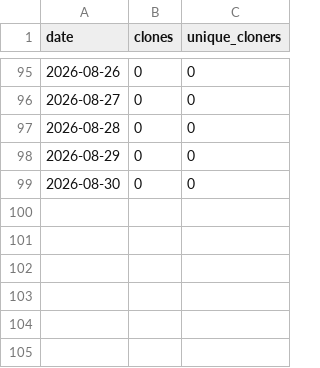
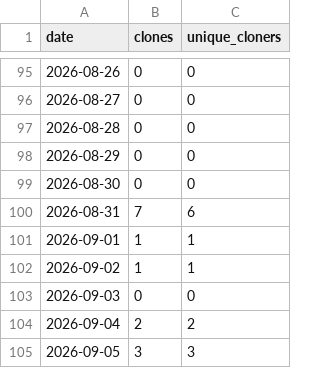
Before and after one commit to bitbarista/CaffePeso, a CSV file: traffic/clones.csv, drawn as a sheet; only a part is shown, gaps mark what is left out; the diff names each change by its address in the sheet, - before the commit and + after, or states it on an @@ line.

```diff
--- a/traffic/clones.csv
+++ b/traffic/clones.csv
+row 100: 2026-08-31 | 7 | 6
+row 101: 2026-09-01 | 1 | 1
+row 102: 2026-09-02 | 1 | 1
+row 103: 2026-09-03 | 0 | 0
+row 104: 2026-09-04 | 2 | 2
+row 105: 2026-09-05 | 3 | 3
```
Also changed, not shown: traffic/views.csv.
